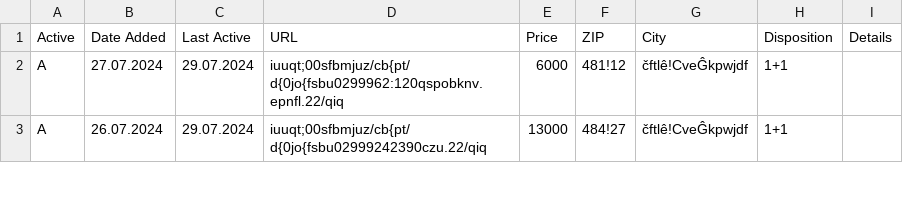
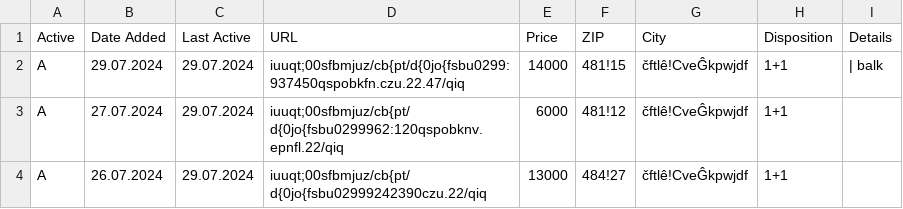
Before and after one commit to zahapat/real-watchdog, a CSV file: database/pronajem_1+1.csv, drawn as a sheet; only a part is shown.

Commit message:
[refactor]: Update database via automated action

```diff
--- a/database/pronajem_1+1.csv
+++ b/database/pronajem_1+1.csv
@@ -1,2 +1,3 @@
 Active,Date Added,Last Active,URL,Price,ZIP,City,Disposition,Details
+A,29.07.2024,29.07.2024,iuuqt;00sfbmjuz/cb{pt/d{0jo{fsbu0299:937450qspobkfn.czu.22.47/qiq,14000,481!15,čftlê!CveĜkpwjdf,1+1,|  balk
 A,27.07.2024,29.07.2024,iuuqt;00sfbmjuz/cb{pt/d{0jo{fsbu0299962:120qspobknv.epnfl.22/qiq,6000,481!12,čftlê!CveĜkpwjdf,1+1,""
```
